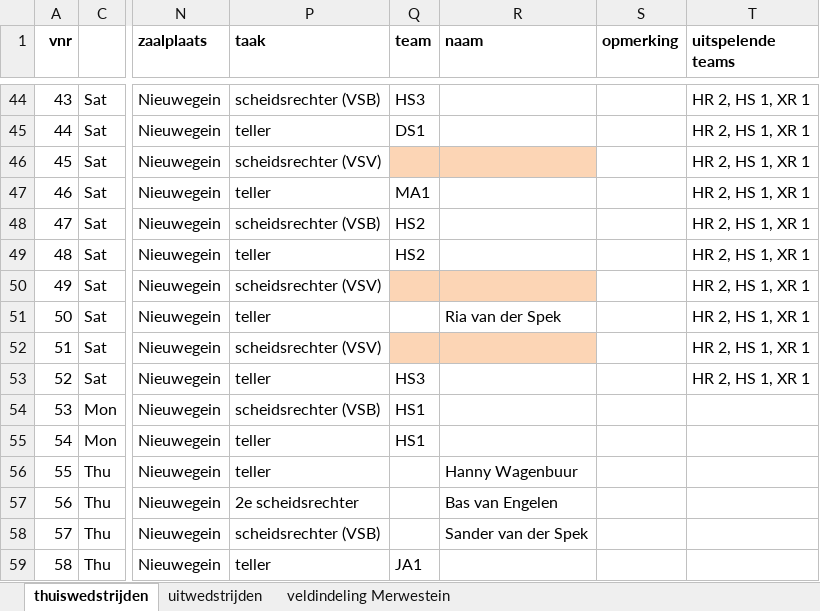
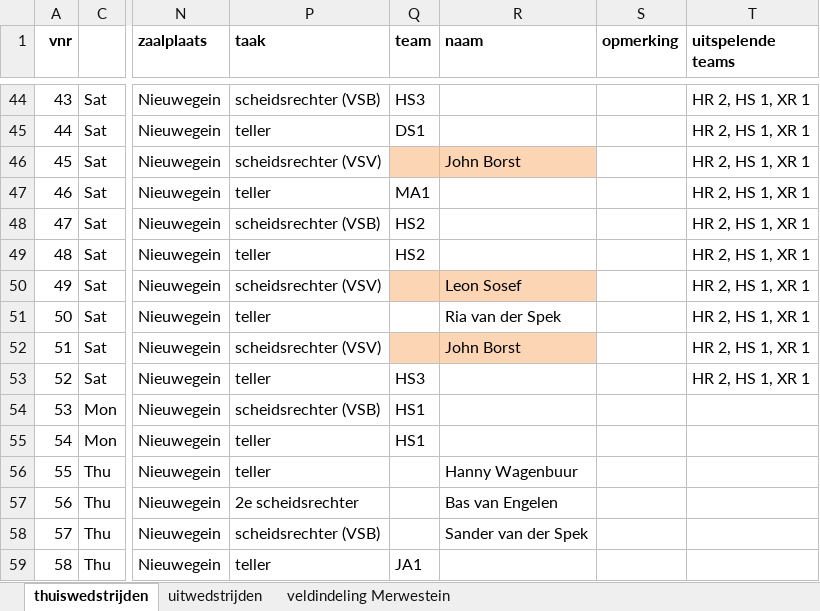
Before and after one commit to CaroFiore/message_builder, an Excel workbook: Takenrooster 01-10-26.xlsx, sheet thuiswedstrijden, drawn as a sheet; only a part is shown, gaps mark what is left out; values as stored, in another font and other column widths than the file's, no borders; table styles not drawn; the diff names each change by its address in the sheet, - before the commit and + after, or states it on an @@ line.

Commit message:
John en Leon nemen ze over yay

```diff
--- a/Takenrooster 01-10-26.xlsx (sheet thuiswedstrijden)
+++ b/Takenrooster 01-10-26.xlsx (sheet thuiswedstrijden)
-R46 (naam): (empty)
+R46 (naam): John Borst
-R50 (naam): (empty)
+R50 (naam): Leon Sosef
-R52 (naam): (empty)
+R52 (naam): John Borst
```
Also changed, not shown: 1 other file.
